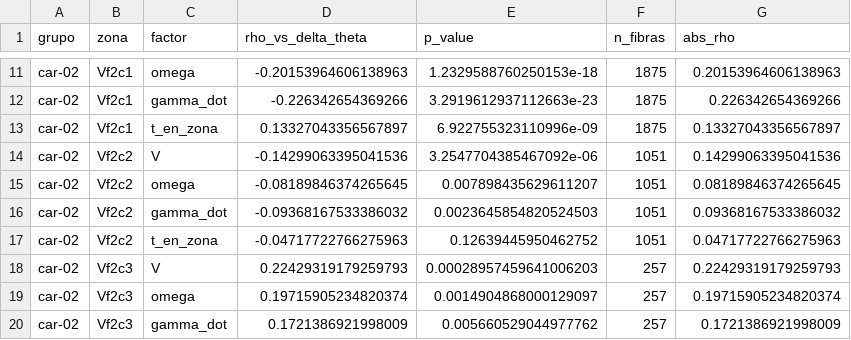
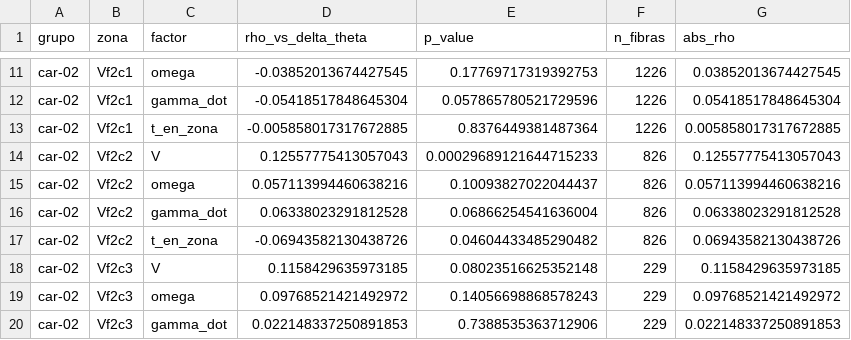
Before and after one commit to patricioamoreno/PIV_analisis_carbopol_fibers, a CSV file: adv_influencia_por_reologia.csv, drawn as a sheet; only a part is shown, gaps mark what is left out; the diff covers the shown part only; the diff names each change by its address in the sheet, - before the commit and + after, or states it on an @@ line.

```diff
--- a/adv_influencia_por_reologia.csv
+++ b/adv_influencia_por_reologia.csv
-D11 (rho_vs_delta_theta): -0.20153964606138963
+D11 (rho_vs_delta_theta): -0.03852013674427545
-E11 (p_value): 1.2329588760250153e-18
+E11 (p_value): 0.17769717319392753
-F11:F13 (n_fibras): 1875
+F11:F13 (n_fibras): 1226
-G11 (abs_rho): 0.20153964606138963
+G11 (abs_rho): 0.03852013674427545
-D12 (rho_vs_delta_theta): -0.226342654369266
+D12 (rho_vs_delta_theta): -0.05418517848645304
-E12 (p_value): 3.2919612937112663e-23
+E12 (p_value): 0.057865780521729596
-G12 (abs_rho): 0.226342654369266
+G12 (abs_rho): 0.05418517848645304
-D13 (rho_vs_delta_theta): 0.13327043356567897
+D13 (rho_vs_delta_theta): -0.005858017317672885
-E13 (p_value): 6.922755323110996e-09
+E13 (p_value): 0.8376449381487364
-G13 (abs_rho): 0.13327043356567897
+G13 (abs_rho): 0.005858017317672885
-D14 (rho_vs_delta_theta): -0.14299063395041536
+D14 (rho_vs_delta_theta): 0.12557775413057043
-E14 (p_value): 3.2547704385467092e-06
+E14 (p_value): 0.00029689121644715233
-F14:F17 (n_fibras): 1051
+F14:F17 (n_fibras): 826
-G14 (abs_rho): 0.14299063395041536
+G14 (abs_rho): 0.12557775413057043
-D15 (rho_vs_delta_theta): -0.08189846374265645
+D15 (rho_vs_delta_theta): 0.057113994460638216
-E15 (p_value): 0.007898435629611207
+E15 (p_value): 0.10093827022044437
-G15 (abs_rho): 0.08189846374265645
+G15 (abs_rho): 0.057113994460638216
-D16 (rho_vs_delta_theta): -0.09368167533386032
+D16 (rho_vs_delta_theta): 0.06338023291812528
-E16 (p_value): 0.0023645854820524503
+E16 (p_value): 0.06866254541636004
-G16 (abs_rho): 0.09368167533386032
+G16 (abs_rho): 0.06338023291812528
-D17 (rho_vs_delta_theta): -0.04717722766275963
+D17 (rho_vs_delta_theta): -0.06943582130438726
-E17 (p_value): 0.12639445950462752
+E17 (p_value): 0.04604433485290482
-G17 (abs_rho): 0.04717722766275963
+G17 (abs_rho): 0.06943582130438726
-D18 (rho_vs_delta_theta): 0.22429319179259793
+D18 (rho_vs_delta_theta): 0.1158429635973185
-E18 (p_value): 0.00028957459641006203
+E18 (p_value): 0.08023516625352148
-F18:F20 (n_fibras): 257
+F18:F20 (n_fibras): 229
-G18 (abs_rho): 0.22429319179259793
+G18 (abs_rho): 0.1158429635973185
-D19 (rho_vs_delta_theta): 0.19715905234820374
+D19 (rho_vs_delta_theta): 0.09768521421492972
-E19 (p_value): 0.0014904868000129097
+E19 (p_value): 0.14056698868578243
-G19 (abs_rho): 0.19715905234820374
+G19 (abs_rho): 0.09768521421492972
-D20 (rho_vs_delta_theta): 0.1721386921998009
+D20 (rho_vs_delta_theta): 0.022148337250891853
-E20 (p_value): 0.005660529044977762
+E20 (p_value): 0.7388535363712906
-G20 (abs_rho): 0.1721386921998009
+G20 (abs_rho): 0.022148337250891853
```
Also changed, not shown: 88 edited cells elsewhere in this file, adv_influencia_global.csv, 2 other files.
